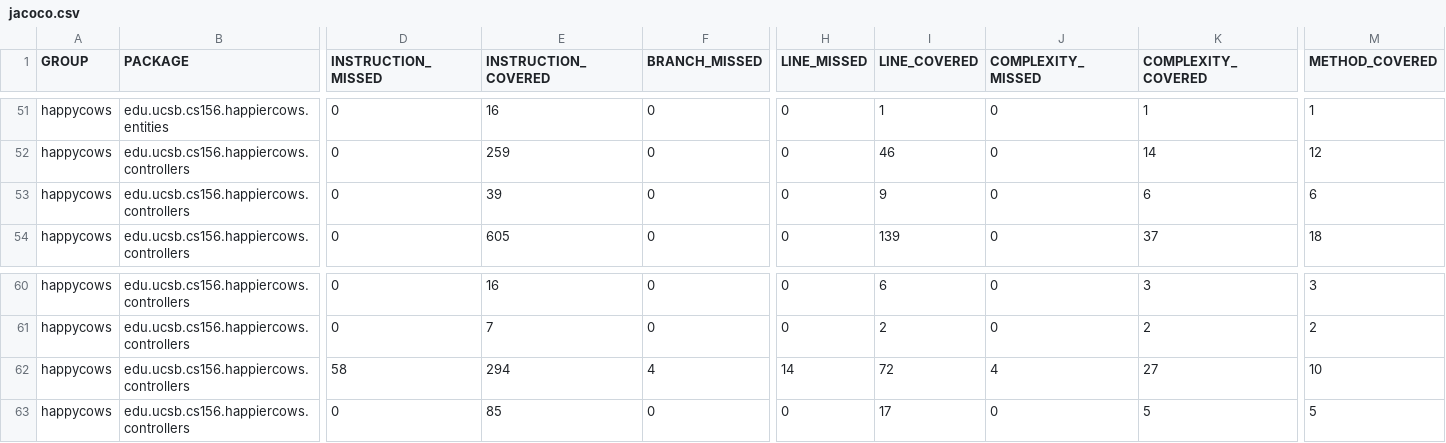
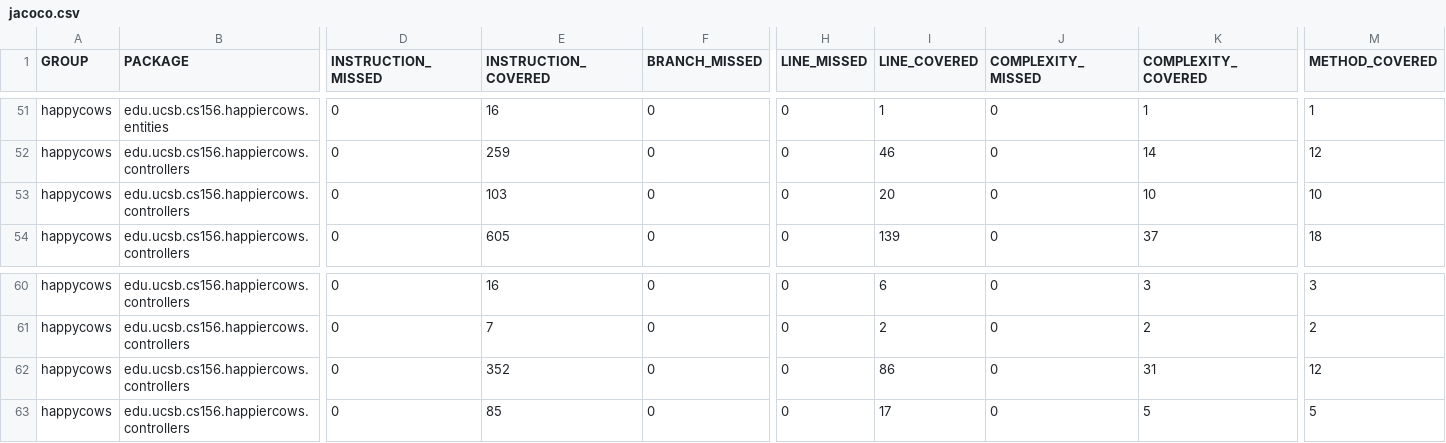
Before and after one commit to ucsb-cs156-s26/proj-happycows-s26-16, a CSV file: prs/55/jacoco/jacoco.csv, drawn as a sheet; only a part is shown, gaps mark what is left out; removed rows and columns are numbered as before the commit, all else as after; rows hold the shown columns only; the diff names each change by its address in the sheet, - before the commit and + after, or states it on an @@ line.

Commit message:
Deploying to gh-pages from @ ucsb-cs156-s26/proj-happycows-s26-16@50481192eafcba75fe2a7106b6af8e8c3fc82dea 🚀

```diff
--- a/prs/55/jacoco/jacoco.csv
+++ b/prs/55/jacoco/jacoco.csv
-E53 (INSTRUCTION_COVERED): 39
+E53 (INSTRUCTION_COVERED): 103
-I53 (LINE_COVERED): 9
+I53 (LINE_COVERED): 20
-K53 (COMPLEXITY_COVERED): 6
+K53 (COMPLEXITY_COVERED): 10
-M53 (METHOD_COVERED): 6
+M53 (METHOD_COVERED): 10
-row 62: happycows | edu.ucsb.cs156.happiercows.controllers | 58 | 294 | 4 | 14 | 72 | 4 | 27 | 10
+row 62: happycows | edu.ucsb.cs156.happiercows.controllers | 0 | 352 | 0 | 0 | 86 | 0 | 31 | 12
```
Also changed, not shown: 9 other files.
